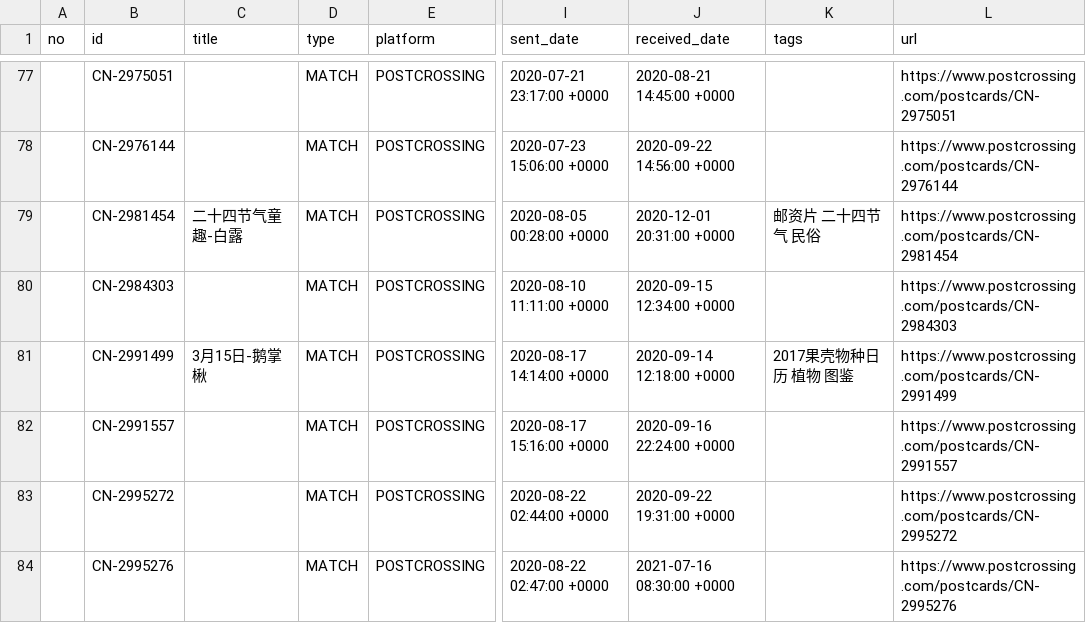
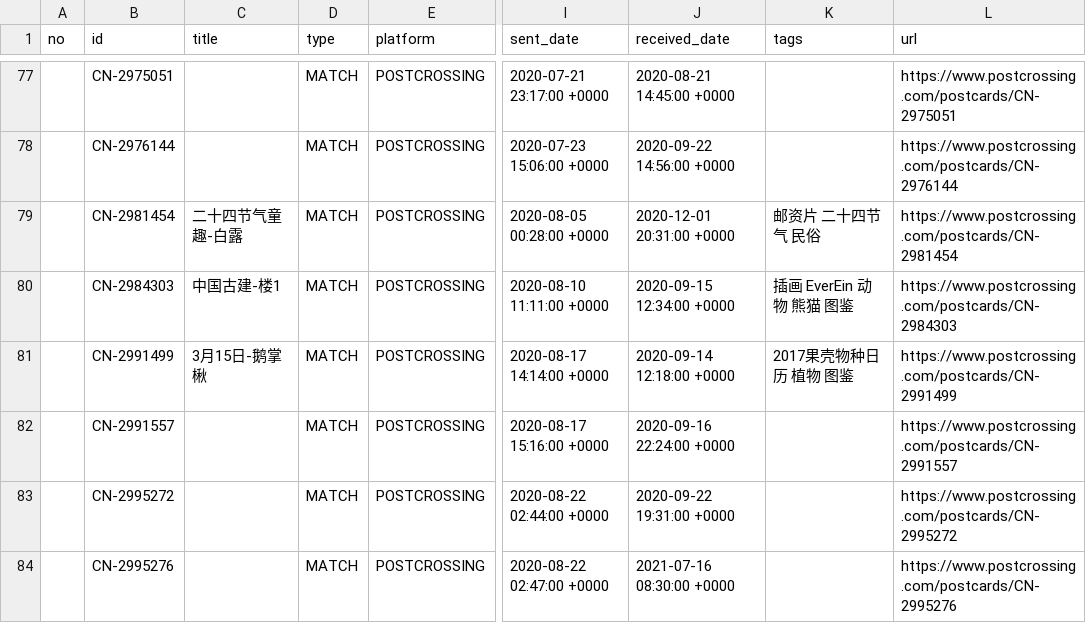
Before and after one commit to JiYouMCC/postcards, a CSV file: _data/sent.csv, drawn as a sheet; only a part is shown, gaps mark what is left out; the diff covers the shown part only; the diff names each change by its address in the sheet, - before the commit and + after, or states it on an @@ line.

```diff
--- a/_data/sent.csv
+++ b/_data/sent.csv
-C80 (title): (empty)
+C80 (title): 中国古建-楼1
-K80 (tags): (empty)
+K80 (tags): 插画 EverEin 动物 熊猫 图鉴
```
Also changed, not shown: 22 edited cells elsewhere in this file.
